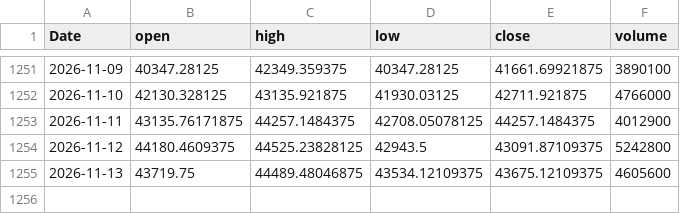
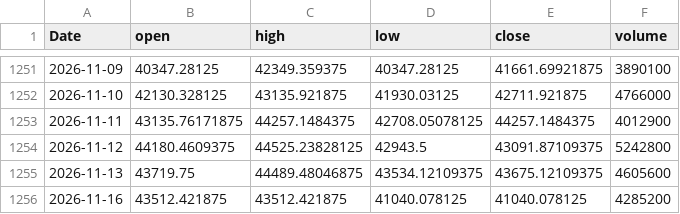
Before and after one commit to EthanShih/txf-feature-adaptive, a CSV file: data/twii_daily.csv, drawn as a sheet; only a part is shown, gaps mark what is left out; the diff names each change by its address in the sheet, - before the commit and + after, or states it on an @@ line.

```diff
--- a/data/twii_daily.csv
+++ b/data/twii_daily.csv
+row 1256: 2026-11-16 | 43512.421875 | 43512.421875 | 41040.078125 | 41040.078125 | 4285200
```
Also changed, not shown: 1 other file.
